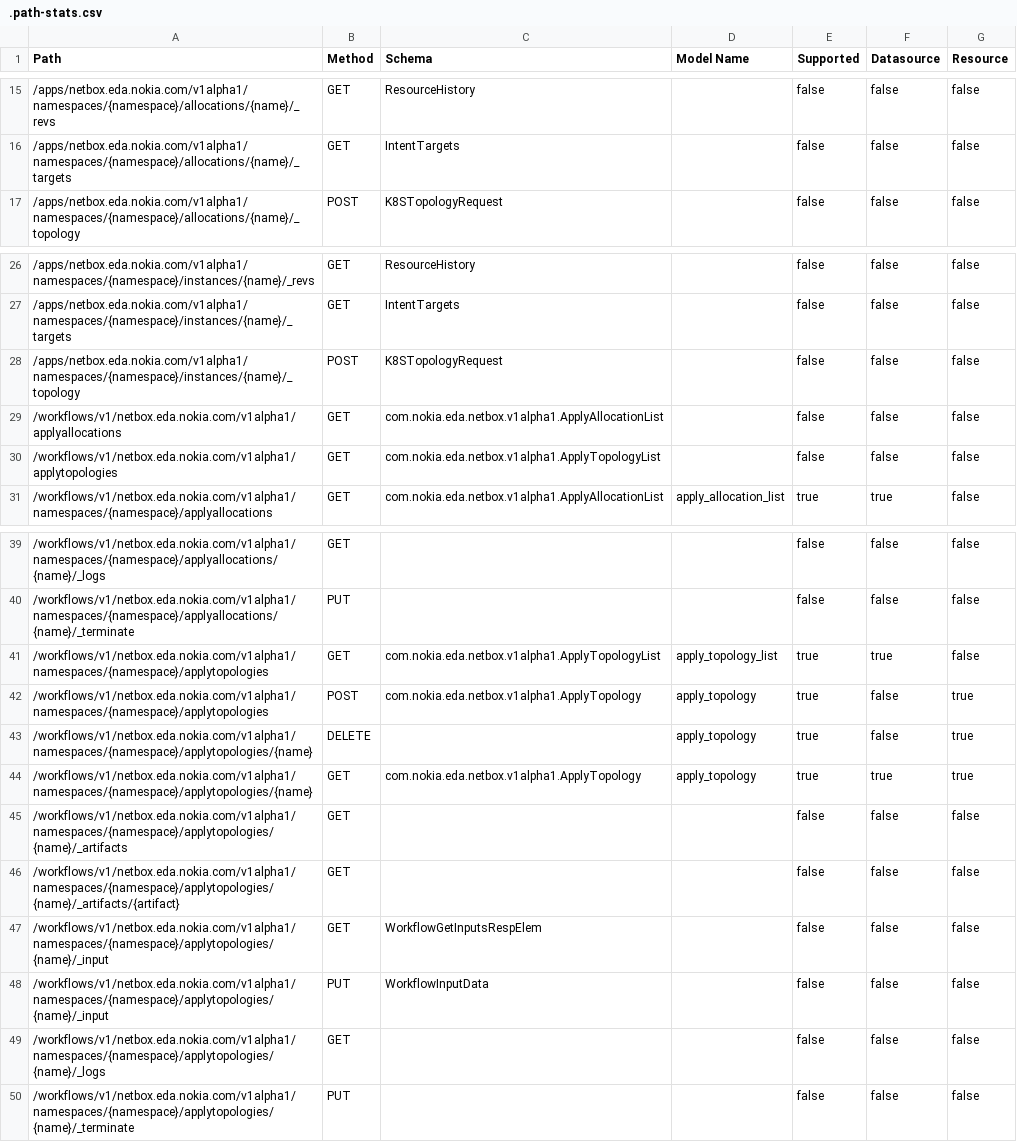
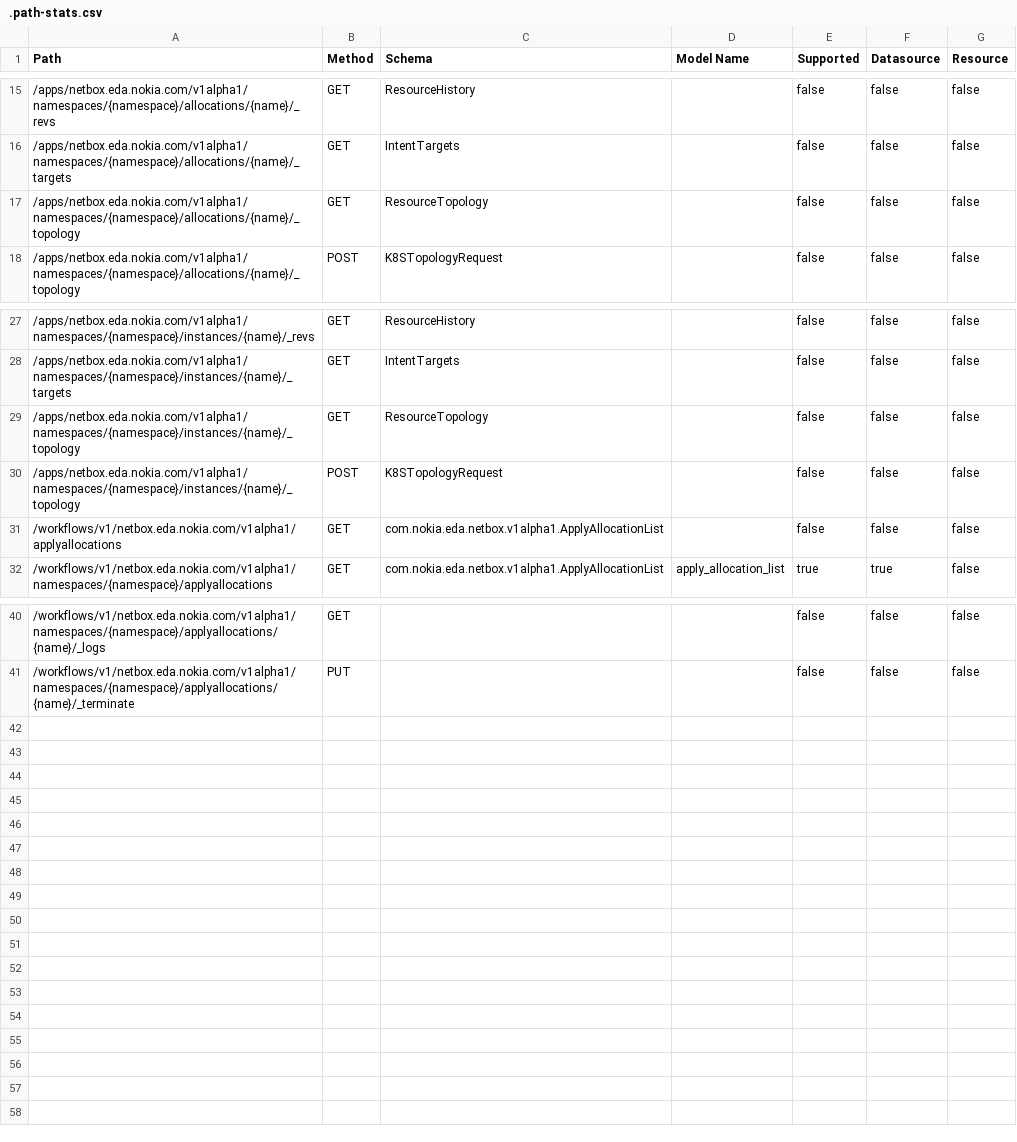
Before and after one commit to nokia-eda/terraform-provider-netbox-v1alpha1, a CSV file: .path-stats.csv, drawn as a sheet; only a part is shown, gaps mark what is left out; removed rows and columns are numbered as before the commit, all else as after; the diff names each change by its address in the sheet, - before the commit and + after, or states it on an @@ line.

```diff
--- a/.path-stats.csv
+++ b/.path-stats.csv
+row 17: /apps/netbox.eda.nokia.com/v1alpha1/namespaces/{namespace}/allocations/{name}/_topology | GET | ResourceTopology |  | false | false | false
+row 29: /apps/netbox.eda.nokia.com/v1alpha1/namespaces/{namespace}/instances/{name}/_topology | GET | ResourceTopology |  | false | false | false
-row 30: /workflows/v1/netbox.eda.nokia.com/v1alpha1/applytopologies | GET | com.nokia.eda.netbox.v1alpha1.ApplyTopologyList |  | false | false | false
-row 41: /workflows/v1/netbox.eda.nokia.com/v1alpha1/namespaces/{namespace}/applytopologies | GET | com.nokia.eda.netbox.v1alpha1.ApplyTopologyList | apply_topology_list | true | true | false
-row 42: /workflows/v1/netbox.eda.nokia.com/v1alpha1/namespaces/{namespace}/applytopologies | POST | com.nokia.eda.netbox.v1alpha1.ApplyTopology | apply_topology | true | false | true
-row 43: /workflows/v1/netbox.eda.nokia.com/v1alpha1/namespaces/{namespace}/applytopologies/{name} | DELETE |  | apply_topology | true | false | true
-row 44: /workflows/v1/netbox.eda.nokia.com/v1alpha1/namespaces/{namespace}/applytopologies/{name} | GET | com.nokia.eda.netbox.v1alpha1.ApplyTopology | apply_topology | true | true | true
-row 45: /workflows/v1/netbox.eda.nokia.com/v1alpha1/namespaces/{namespace}/applytopologies/{name}/_artifacts | GET |  |  | false | false | false
-row 46: /workflows/v1/netbox.eda.nokia.com/v1alpha1/namespaces/{namespace}/applytopologies/{name}/_artifacts/{artifact} | GET |  |  | false | false | false
-row 47: /workflows/v1/netbox.eda.nokia.com/v1alpha1/namespaces/{namespace}/applytopologies/{name}/_input | GET | WorkflowGetInputsRespElem |  | false | false | false
-row 48: /workflows/v1/netbox.eda.nokia.com/v1alpha1/namespaces/{namespace}/applytopologies/{name}/_input | PUT | WorkflowInputData |  | false | false | false
-row 49: /workflows/v1/netbox.eda.nokia.com/v1alpha1/namespaces/{namespace}/applytopologies/{name}/_logs | GET |  |  | false | false | false
-row 50: /workflows/v1/netbox.eda.nokia.com/v1alpha1/namespaces/{namespace}/applytopologies/{name}/_terminate | PUT |  |  | false | false | false
```
Also changed, not shown: 26 other files.
